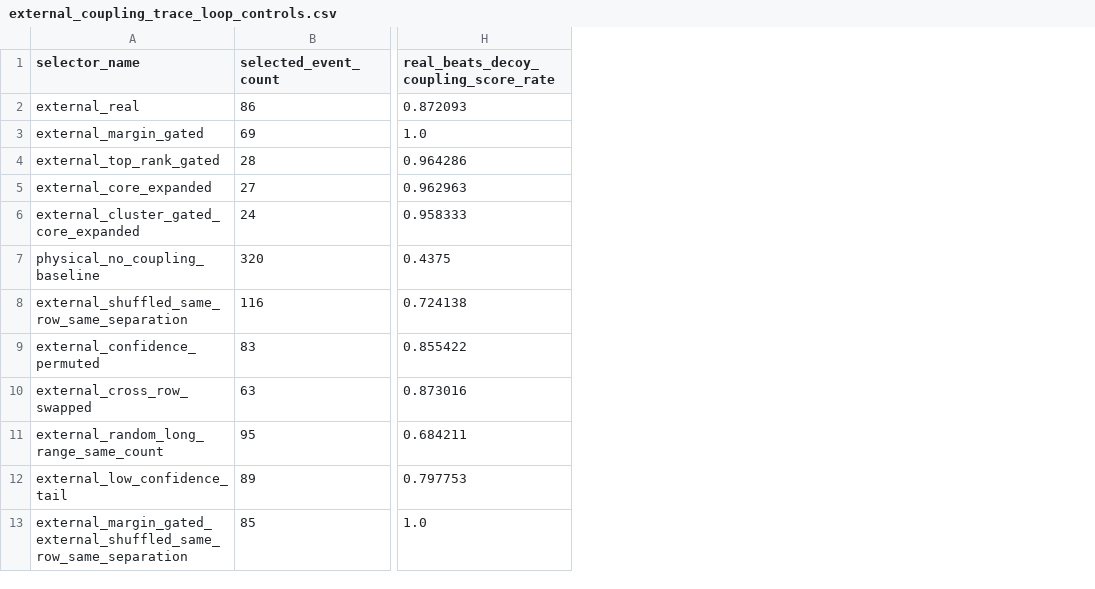
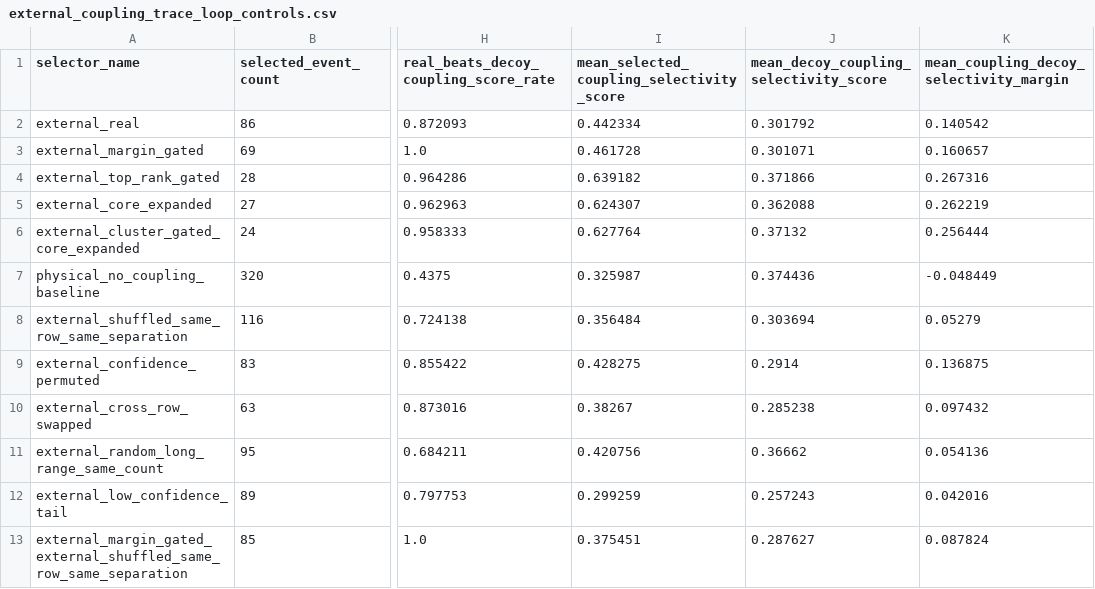
Before and after one commit to DraganaMitova/pharmacotopology, a CSV file: first_contact_clean_pharmacotopology_layer_run/external_coupling_trace_loop_controls.csv, drawn as a sheet; only a part is shown, gaps mark what is left out; the diff names each change by its address in the sheet, - before the commit and + after, or states it on an @@ line.

Commit message:
Expose external coupling calibration margins

```diff
--- a/first_contact_clean_pharmacotopology_layer_run/external_coupling_trace_loop_controls.csv
+++ b/first_contact_clean_pharmacotopology_layer_run/external_coupling_trace_loop_controls.csv
+column I, rows 1-13: mean_selected_coupling_selectivity_score | 0.442334 | 0.461728 | 0.639182 | 0.624307 | 0.627764 | 0.325987 | 0.356484 | 0.428275 | 0.38267 | 0.420756 | 0.299259 | 0.375451
+column J, rows 1-13: mean_decoy_coupling_selectivity_score | 0.301792 | 0.301071 | 0.371866 | 0.362088 | 0.37132 | 0.374436 | 0.303694 | 0.2914 | 0.285238 | 0.36662 | 0.257243 | 0.287627
+column K, rows 1-13: mean_coupling_decoy_selectivity_margin | 0.140542 | 0.160657 | 0.267316 | 0.262219 | 0.256444 | -0.048449 | 0.05279 | 0.136875 | 0.097432 | 0.054136 | 0.042016 | 0.087824
```
Also changed, not shown: first_contact_clean_pharmacotopology_layer_run/external_coupling_trace_loop_selectors.csv, 4 other files.
